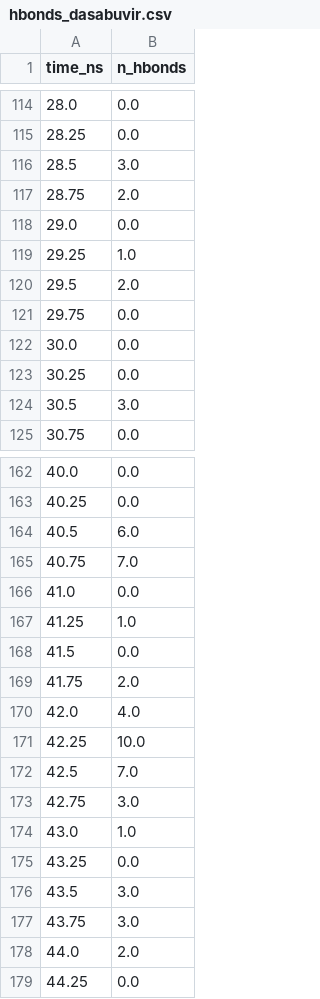
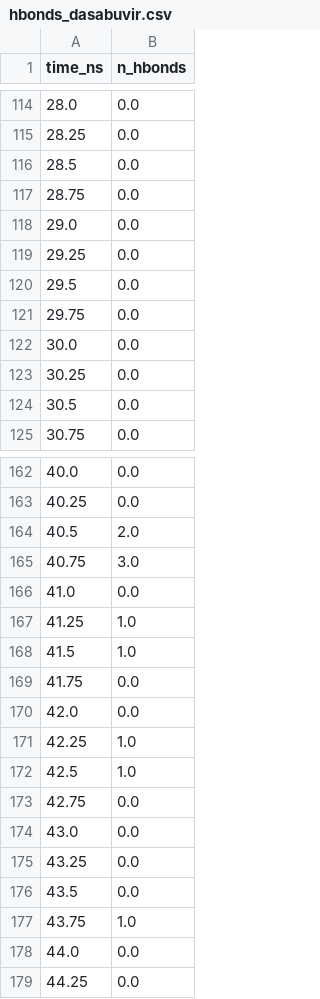
Before and after one commit to RyoungJKT/genetropica-v2, a CSV file: data/md_simulation/comparison/hbonds_dasabuvir.csv, drawn as a sheet; only a part is shown, gaps mark what is left out; the diff covers the shown part only.

```diff
--- a/data/md_simulation/comparison/hbonds_dasabuvir.csv
+++ b/data/md_simulation/comparison/hbonds_dasabuvir.csv
@@ -115,7 +115,7 @@ time_ns,n_hbonds
 28.25,0.0
-28.5,3.0
-28.75,2.0
+28.5,0.0
+28.75,0.0
 29.0,0.0
-29.25,1.0
-29.5,2.0
+29.25,0.0
+29.5,0.0
 29.75,0.0
@@ -123,3 +123,3 @@ time_ns,n_hbonds
 30.25,0.0
-30.5,3.0
+30.5,0.0
 30.75,0.0
@@ -163,17 +163,17 @@ time_ns,n_hbonds
 40.25,0.0
-40.5,6.0
-40.75,7.0
+40.5,2.0
+40.75,3.0
 41.0,0.0
 41.25,1.0
-41.5,0.0
-41.75,2.0
-42.0,4.0
-42.25,10.0
-42.5,7.0
-42.75,3.0
-43.0,1.0
+41.5,1.0
+41.75,0.0
+42.0,0.0
+42.25,1.0
+42.5,1.0
+42.75,0.0
+43.0,0.0
 43.25,0.0
-43.5,3.0
-43.75,3.0
-44.0,2.0
+43.5,0.0
+43.75,1.0
+44.0,0.0
 44.25,0.0
```
Also changed, not shown: 28 edited cells elsewhere in this file, data/md_simulation/comparison/binding_proxy_dasabuvir.csv, data/md_simulation/comparison/binding_proxy_methotrexate.csv, 29 other files.
